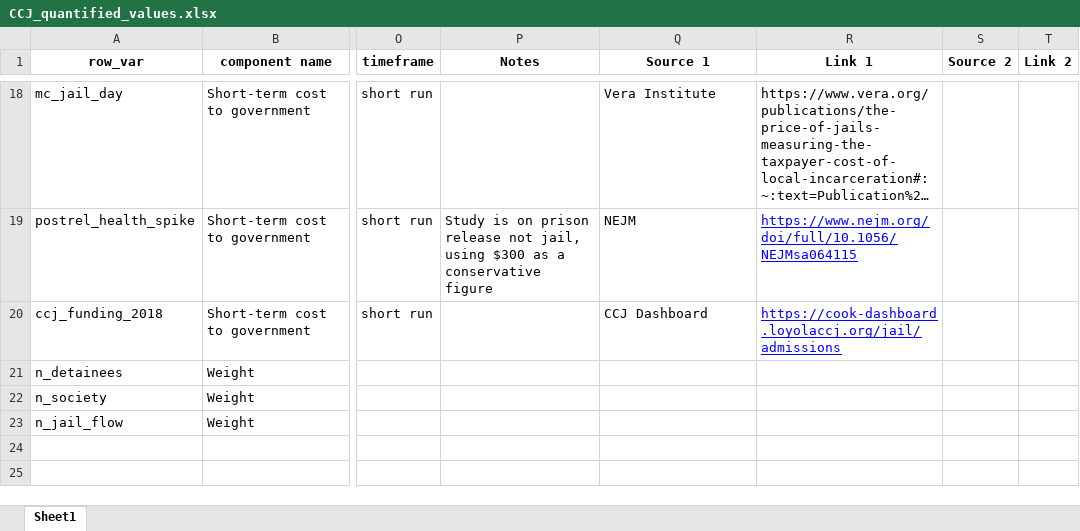
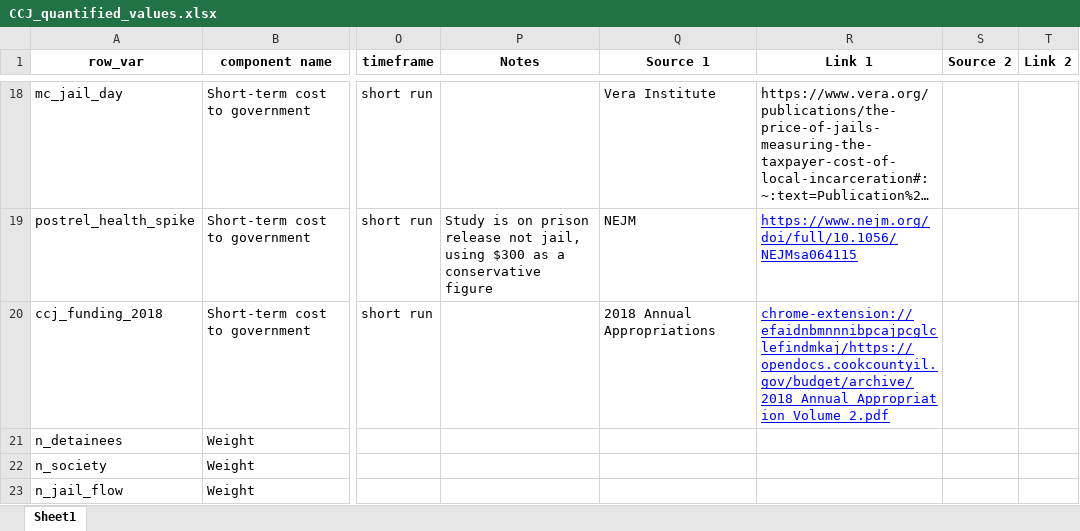
Before and after one commit to vera-lovelace/CCJ, an Excel workbook: Data/CCJ_quantified_values.xlsx, sheet Sheet1, drawn as a sheet; only a part is shown, gaps mark what is left out; long unchanged cells end in …; values as stored, in another font and other column widths than the file's, no borders; the diff names each change by its address in the sheet, - before the commit and + after, or states it on an @@ line.

Commit message:
updated some terms due to new LoS assumptions

```diff
--- a/Data/CCJ_quantified_values.xlsx (sheet Sheet1)
+++ b/Data/CCJ_quantified_values.xlsx (sheet Sheet1)
-Q20 (Source 1): CCJ Dashboard
+Q20 (Source 1): 2018 Annual Appropriations
-R20 (Link 1): https://cook-dashboard.loyolaccj.org/jail/admissions
+R20 (Link 1): chrome-extension://efaidnbmnnnibpcajpcglclefindmkaj/https://opendocs.cookcountyil.gov/budget/archive/2018_Annual_Appropriation_Volume_2.pdf
```
